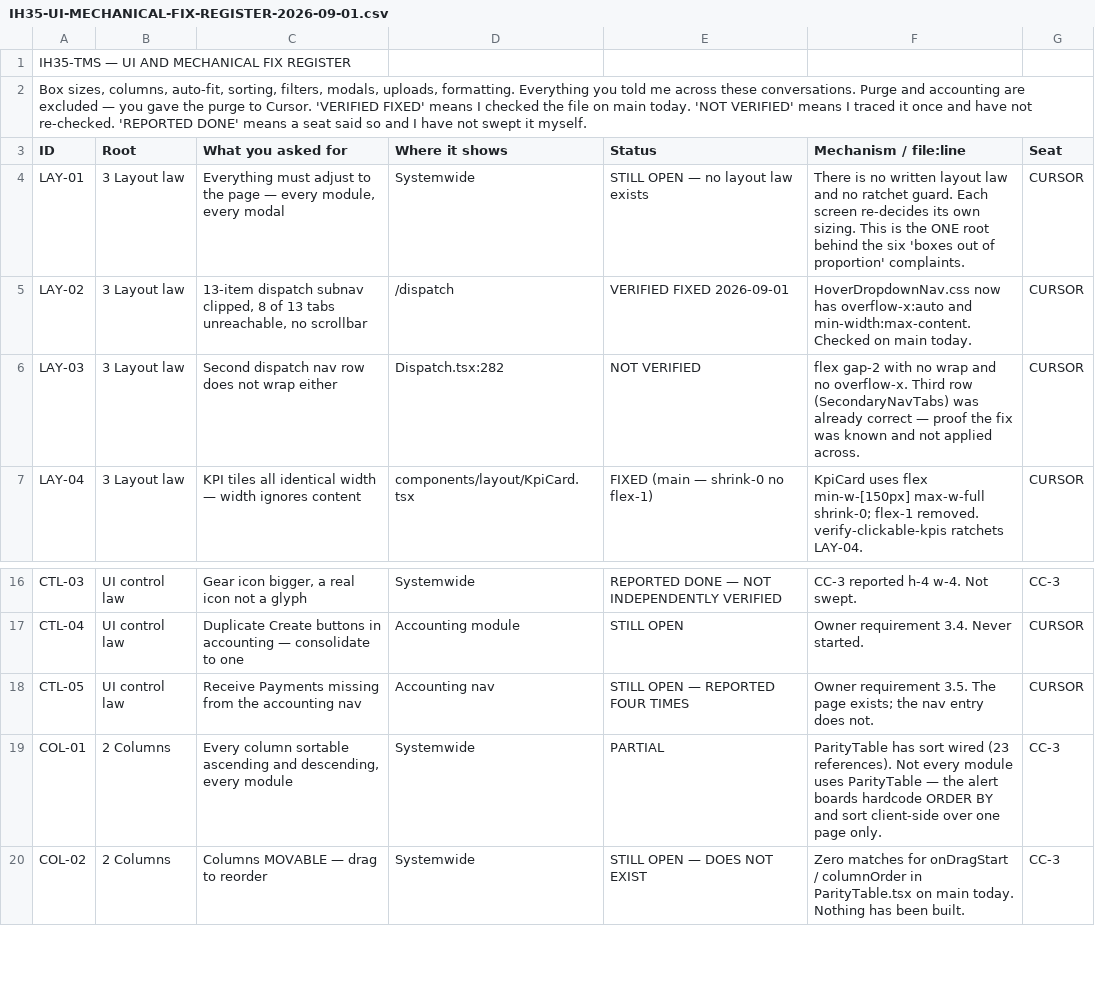
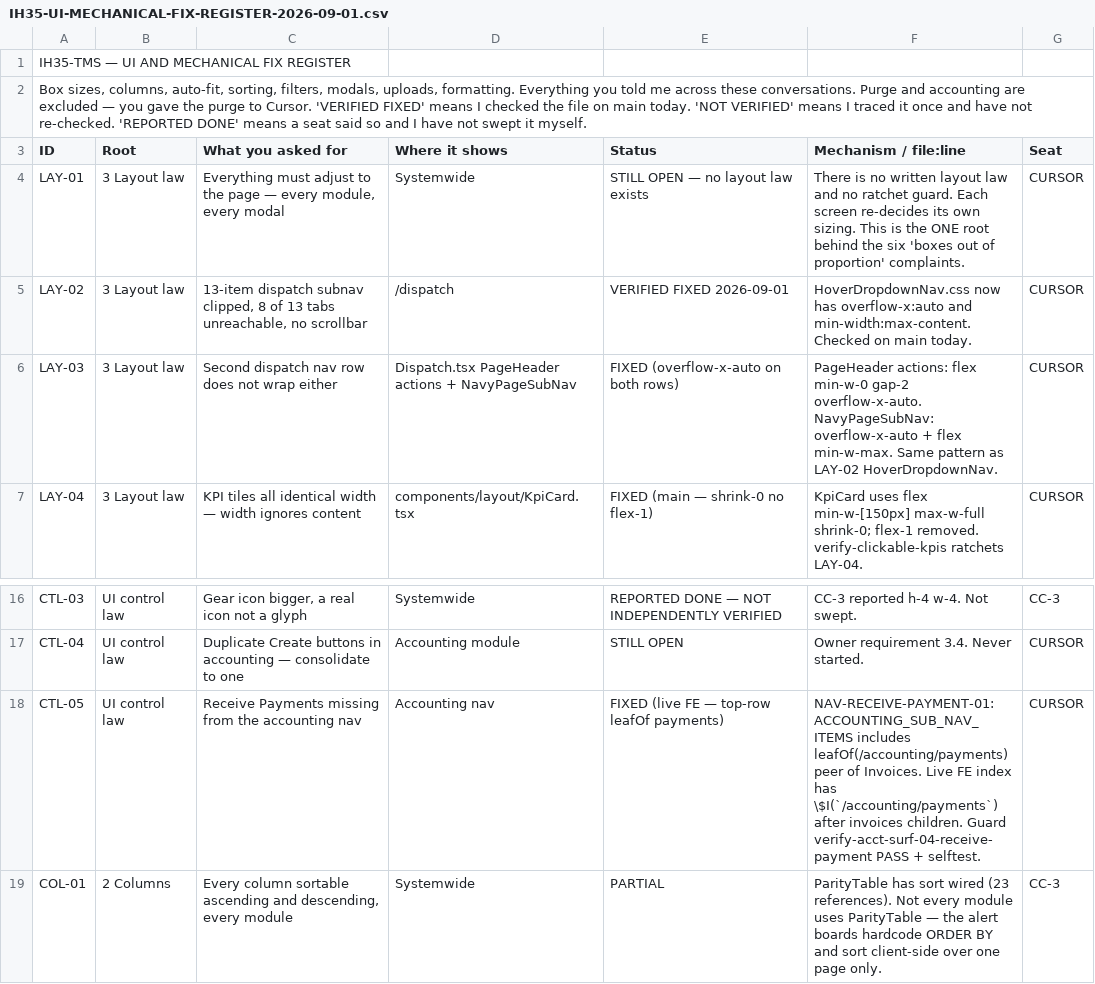
Before and after one commit to tioperfumes07/IH35-TMS, a CSV file: docs/register/IH35-UI-MECHANICAL-FIX-REGISTER-2026-09-01.csv, drawn as a sheet; only a part is shown, gaps mark what is left out; the shorter side is filled out with more unchanged rows.

```diff
--- a/docs/register/IH35-UI-MECHANICAL-FIX-REGISTER-2026-09-01.csv
+++ b/docs/register/IH35-UI-MECHANICAL-FIX-REGISTER-2026-09-01.csv
@@ -5,3 +5,3 @@ LAY-01,3 Layout law,"Everything must adjust to the page — every module, every
 LAY-02,3 Layout law,"13-item dispatch subnav clipped, 8 of 13 tabs unreachable, no scrollbar",/dispatch,VERIFIED FIXED 2026-09-01,HoverDropdownNav.css now has overflow-x:auto and min-width:max-content. Checked on main today.,CURSOR
-LAY-03,3 Layout law,Second dispatch nav row does not wrap either,Dispatch.tsx:282,NOT VERIFIED,flex gap-2 with no wrap and no overflow-x. Third row (SecondaryNavTabs) was already correct — proof the fix was known and not applied across.,CURSOR
+LAY-03,3 Layout law,Second dispatch nav row does not wrap either,Dispatch.tsx PageHeader actions + NavyPageSubNav,FIXED (overflow-x-auto on both rows),"PageHeader actions: flex min-w-0 gap-2 overflow-x-auto. NavyPageSubNav: overflow-x-auto + flex min-w-max. Same pattern as LAY-02 HoverDropdownNav.",CURSOR
 LAY-04,3 Layout law,KPI tiles all identical width — width ignores content,components/layout/KpiCard.tsx,FIXED (main — shrink-0 no flex-1),"KpiCard uses flex min-w-[150px] max-w-full shrink-0; flex-1 removed. verify-clickable-kpis ratchets LAY-04.",CURSOR
@@ -17,3 +17,3 @@ CTL-03,UI control law,"Gear icon bigger, a real icon not a glyph",Systemwide,REP
 CTL-04,UI control law,Duplicate Create buttons in accounting — consolidate to one,Accounting module,STILL OPEN,Owner requirement 3.4. Never started.,CURSOR
-CTL-05,UI control law,Receive Payments missing from the accounting nav,Accounting nav,STILL OPEN — REPORTED FOUR TIMES,Owner requirement 3.5. The page exists; the nav entry does not.,CURSOR
+CTL-05,UI control law,Receive Payments missing from the accounting nav,Accounting nav,FIXED (live FE — top-row leafOf payments),"NAV-RECEIVE-PAYMENT-01: ACCOUNTING_SUB_NAV_ITEMS includes leafOf(/accounting/payments) peer of Invoices. Live FE index has \$I(`/accounting/payments`) after invoices children. Guard verify-acct-surf-04-receive-payment PASS + selftest.",CURSOR
 COL-01,2 Columns,"Every column sortable ascending and descending, every module",Systemwide,PARTIAL,ParityTable has sort wired (23 references). Not every module uses ParityTable — the alert boards hardcode ORDER BY and sort client-side over one page only.,CC-3
```
Also changed, not shown: 3 other files.
